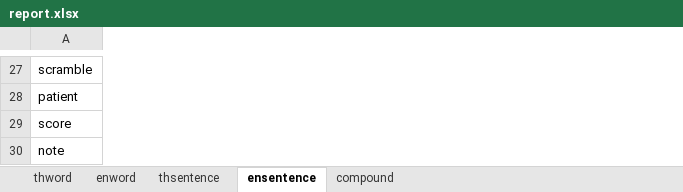
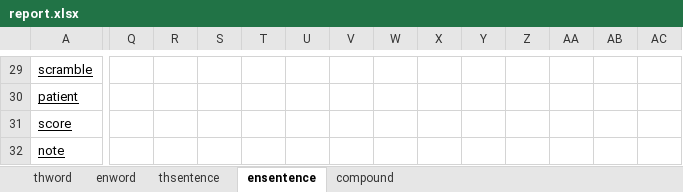
Before and after one commit to Plausma/Dyslexia, an Excel workbook: report.xlsx, sheet ensentence, drawn as a sheet; only a part is shown, gaps mark what is left out; values as stored, in another font and other column widths than the file's, no borders; conditional formats not drawn; addresses are those after the commit; the diff covers the shown part only; the diff names each change by its address in the sheet, - before the commit and + after, or states it on an @@ line.

```diff
--- a/report.xlsx (sheet ensentence)
+++ b/report.xlsx (sheet ensentence)
+column Q, empty
+column R, empty
+column S, empty
+column T, empty
+column U, empty
+column V, empty
+column W, empty
+column X, empty
+column Y, empty
+column Z, empty
+column AA, empty
+column AB, empty
+column AC, empty
-A29:A32 underline: off
+A29:A32 underline: on
```
Also changed, not shown: 2 added rows, 3 added columns and cell formats elsewhere in this sheet, sheet enword, sheet thword, sheet thsentence, formulas that keep their value, 28 other files.
